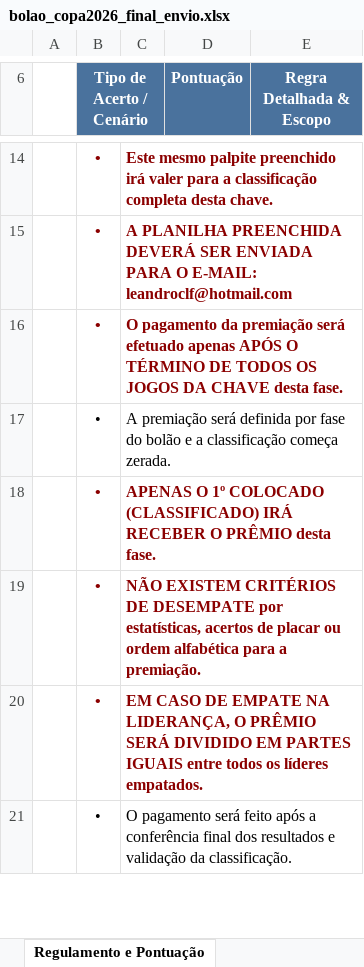
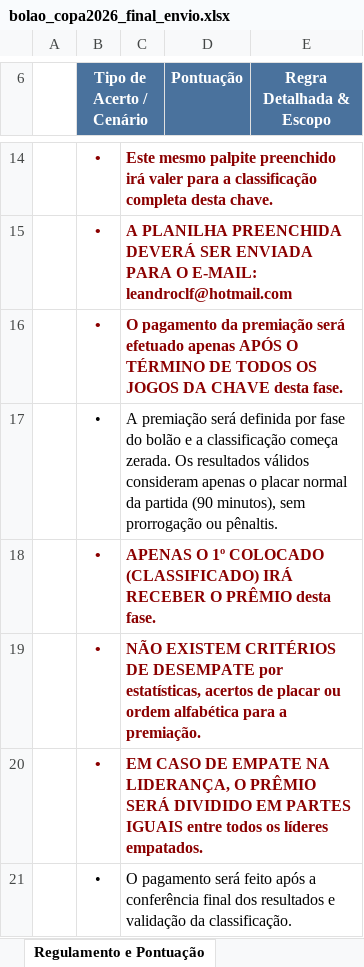
Before and after one commit to leandroclf/bolaocopa, an Excel workbook: public/bolao_copa2026_final_envio.xlsx, sheet Regulamento e Pontuação, drawn as a sheet; only a part is shown, gaps mark what is left out; values as stored, in another font and other column widths than the file's, no borders; the diff names each change by its address in the sheet, - before the commit and + after, or states it on an @@ line.

```diff
--- a/public/bolao_copa2026_final_envio.xlsx (sheet Regulamento e Pontuação)
+++ b/public/bolao_copa2026_final_envio.xlsx (sheet Regulamento e Pontuação)
-C17: …começa zerada.
+C17: …começa zerada. Os resultados válidos consideram apenas o placar normal da partida (90 minutos), sem prorrogação ou pênaltis.
```
Also changed, not shown: sheet Palpites 32-avos, 8 other files.
